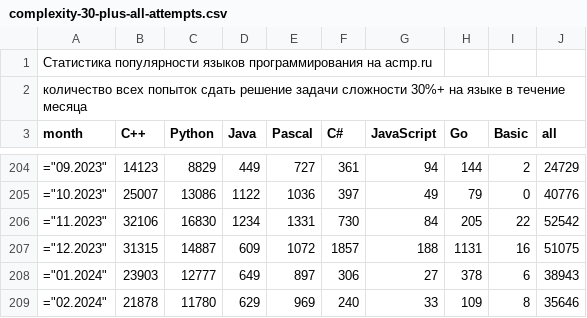
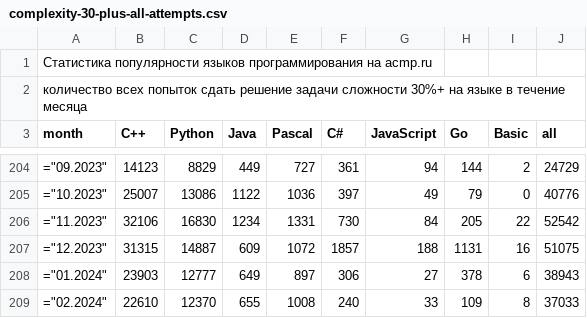
Before and after one commit to BorisMenshikov/acmp-langs-data, a CSV file: complexity-30-plus-all-attempts.csv, drawn as a sheet; only a part is shown, gaps mark what is left out.

```diff
--- a/complexity-30-plus-all-attempts.csv
+++ b/complexity-30-plus-all-attempts.csv
@@ -208,2 +208,2 @@ month;C++;Python;Java;Pascal;C#;JavaScript;Go;Basic;all
 ="01.2024";23903;12777;649;897;306;27;378;6;38943
-="02.2024";21878;11780;629;969;240;33;109;8;35646
+="02.2024";22610;12370;655;1008;240;33;109;8;37033
```
Also changed, not shown: accepted-attempts.csv, accepted-unique-user-problem.csv, 15 other files.
